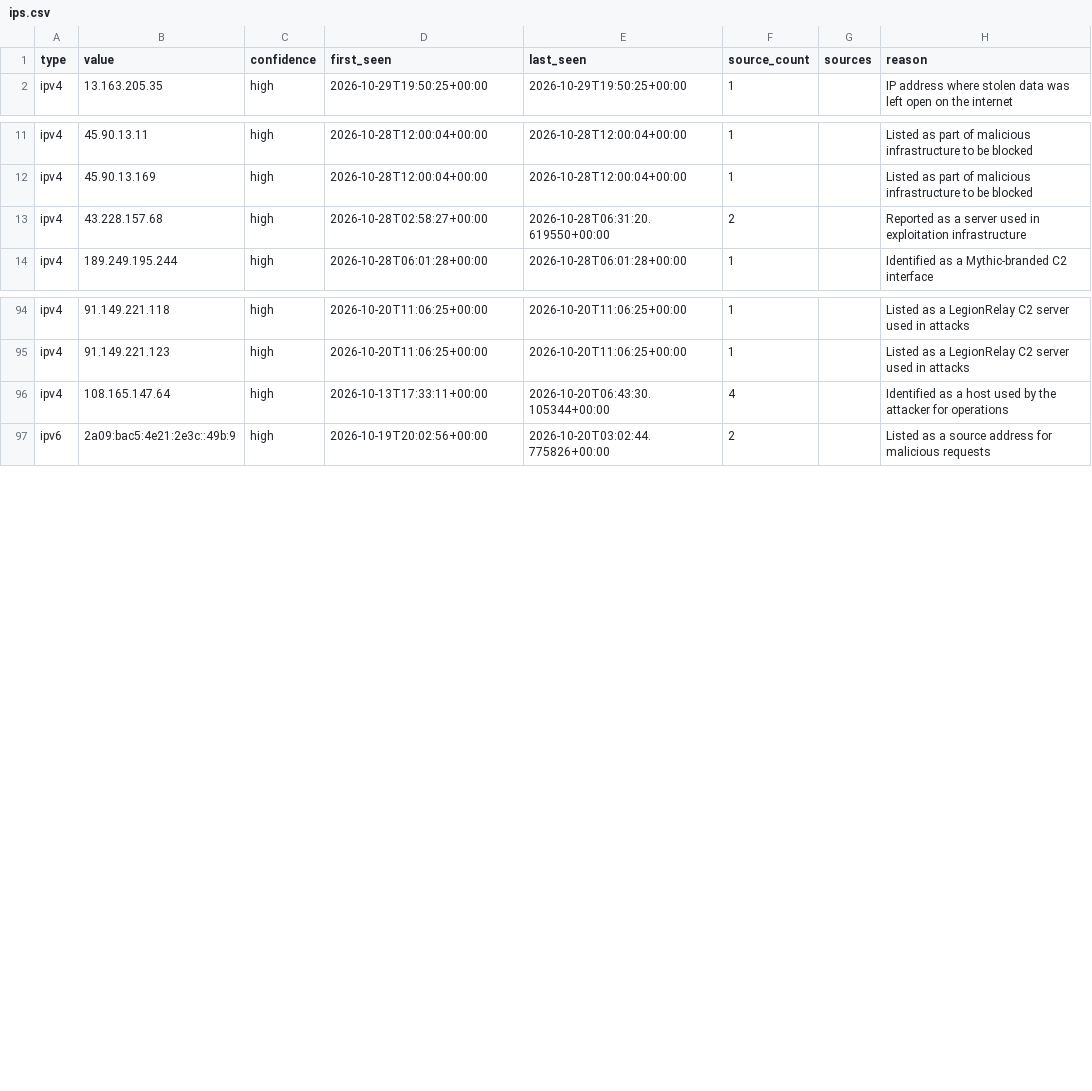
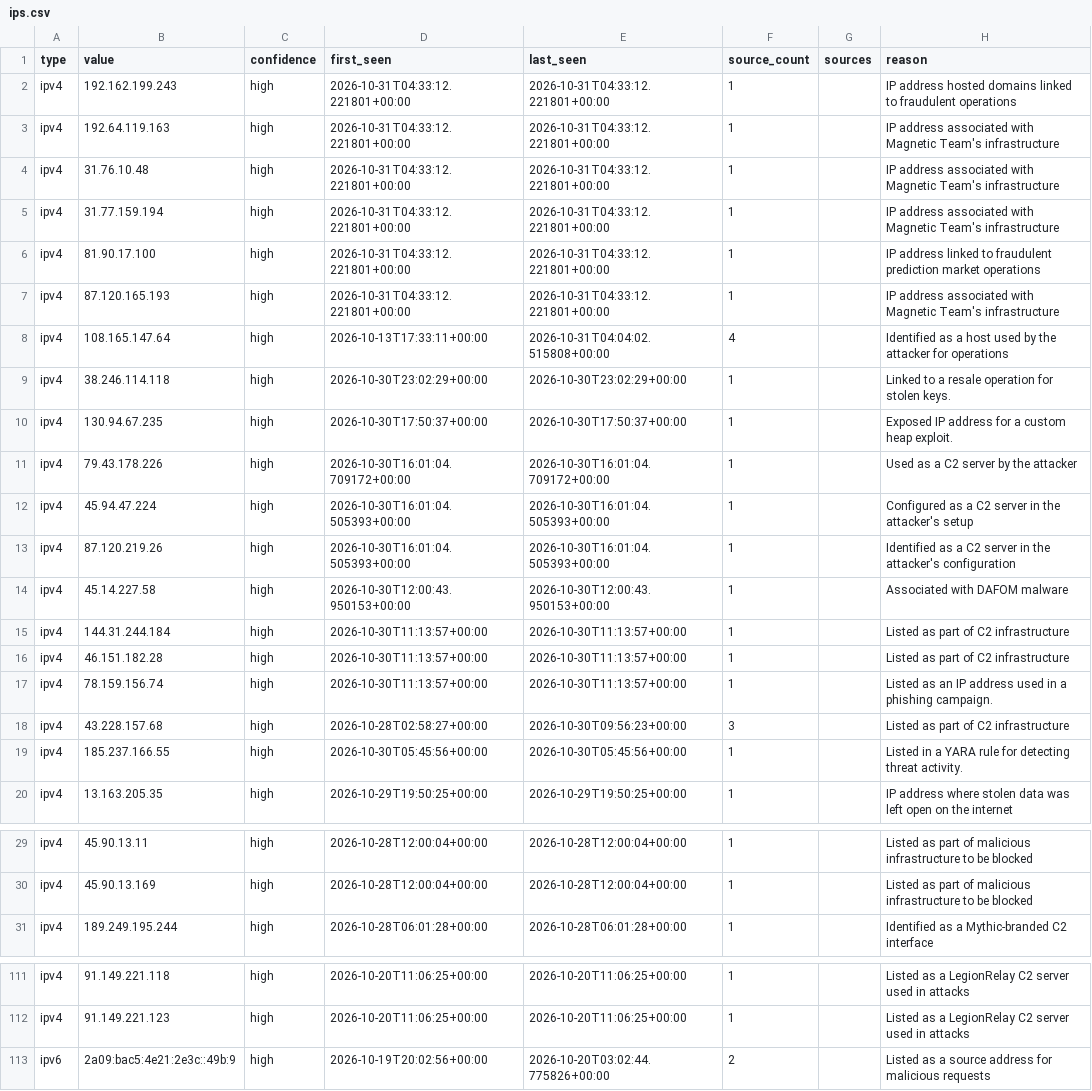
Before and after one commit to Jam0k/Public-Feeds-IOCs, a CSV file: feeds/full/ips.csv, drawn as a sheet; only a part is shown, gaps mark what is left out.

Commit message:
feeds: 1044 network indicators (2026-10-31)

```diff
--- a/feeds/full/ips.csv
+++ b/feeds/full/ips.csv
@@ -1,2 +1,20 @@
 type,value,confidence,first_seen,last_seen,source_count,sources,reason
+ipv4,192.162.199.243,high,2026-10-31T04:33:12.221801+00:00,2026-10-31T04:33:12.221801+00:00,1,,IP address hosted domains linked to fraudulent operations
+ipv4,192.64.119.163,high,2026-10-31T04:33:12.221801+00:00,2026-10-31T04:33:12.221801+00:00,1,,IP address associated with Magnetic Team's infrastructure
+ipv4,31.76.10.48,high,2026-10-31T04:33:12.221801+00:00,2026-10-31T04:33:12.221801+00:00,1,,IP address associated with Magnetic Team's infrastructure
+ipv4,31.77.159.194,high,2026-10-31T04:33:12.221801+00:00,2026-10-31T04:33:12.221801+00:00,1,,IP address associated with Magnetic Team's infrastructure
+ipv4,81.90.17.100,high,2026-10-31T04:33:12.221801+00:00,2026-10-31T04:33:12.221801+00:00,1,,IP address linked to fraudulent prediction market operations
+ipv4,87.120.165.193,high,2026-10-31T04:33:12.221801+00:00,2026-10-31T04:33:12.221801+00:00,1,,IP address associated with Magnetic Team's infrastructure
+ipv4,108.165.147.64,high,2026-10-13T17:33:11+00:00,2026-10-31T04:04:02.515808+00:00,4,,Identified as a host used by the attacker for operations
+ipv4,38.246.114.118,high,2026-10-30T23:02:29+00:00,2026-10-30T23:02:29+00:00,1,,Linked to a resale operation for stolen keys.
+ipv4,130.94.67.235,high,2026-10-30T17:50:37+00:00,2026-10-30T17:50:37+00:00,1,,Exposed IP address for a custom heap exploit.
+ipv4,79.43.178.226,high,2026-10-30T16:01:04.709172+00:00,2026-10-30T16:01:04.709172+00:00,1,,Used as a C2 server by the attacker
+ipv4,45.94.47.224,high,2026-10-30T16:01:04.505393+00:00,2026-10-30T16:01:04.505393+00:00,1,,Configured as a C2 server in the attacker's setup
+ipv4,87.120.219.26,high,2026-10-30T16:01:04.505393+00:00,2026-10-30T16:01:04.505393+00:00,1,,Identified as a C2 server in the attacker's configuration
+ipv4,45.14.227.58,high,2026-10-30T12:00:43.950153+00:00,2026-10-30T12:00:43.950153+00:00,1,,Associated with DAFOM malware
+ipv4,144.31.244.184,high,2026-10-30T11:13:57+00:00,2026-10-30T11:13:57+00:00,1,,Listed as part of C2 infrastructure
+ipv4,46.151.182.28,high,2026-10-30T11:13:57+00:00,2026-10-30T11:13:57+00:00,1,,Listed as part of C2 infrastructure
+ipv4,78.159.156.74,high,2026-10-30T11:13:57+00:00,2026-10-30T11:13:57+00:00,1,,Listed as an IP address used in a phishing campaign.
+ipv4,43.228.157.68,high,2026-10-28T02:58:27+00:00,2026-10-30T09:56:23+00:00,3,,Listed as part of C2 infrastructure
+ipv4,185.237.166.55,high,2026-10-30T05:45:56+00:00,2026-10-30T05:45:56+00:00,1,,Listed in a YARA rule for detecting threat activity.
 ipv4,13.163.205.35,high,2026-10-29T19:50:25+00:00,2026-10-29T19:50:25+00:00,1,,IP address where stolen data was left open on the internet
@@ -12,3 +30,2 @@ ipv4,45.90.13.11,high,2026-10-28T12:00:04+00:00,2026-10-28T12:00:04+00:00,1,,Lis
 ipv4,45.90.13.169,high,2026-10-28T12:00:04+00:00,2026-10-28T12:00:04+00:00,1,,Listed as part of malicious infrastructure to be blocked
-ipv4,43.228.157.68,high,2026-10-28T02:58:27+00:00,2026-10-28T06:31:20.619550+00:00,2,,Reported as a server used in exploitation infrastructure
 ipv4,189.249.195.244,high,2026-10-28T06:01:28+00:00,2026-10-28T06:01:28+00:00,1,,Identified as a Mythic-branded C2 interface
@@ -95,3 +112,2 @@ ipv4,91.149.221.118,high,2026-10-20T11:06:25+00:00,2026-10-20T11:06:25+00:00,1,,
 ipv4,91.149.221.123,high,2026-10-20T11:06:25+00:00,2026-10-20T11:06:25+00:00,1,,Listed as a LegionRelay C2 server used in attacks
-ipv4,108.165.147.64,high,2026-10-13T17:33:11+00:00,2026-10-20T06:43:30.105344+00:00,4,,Identified as a host used by the attacker for operations
 ipv6,2a09:bac5:4e21:2e3c::49b:9,high,2026-10-19T20:02:56+00:00,2026-10-20T03:02:44.775826+00:00,2,,Listed as a source address for malicious requests
```
Also changed, not shown: feeds/crypto.csv, feeds/full/crypto.csv, 21 other files.
